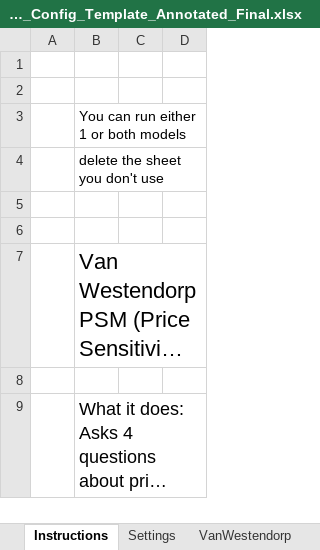
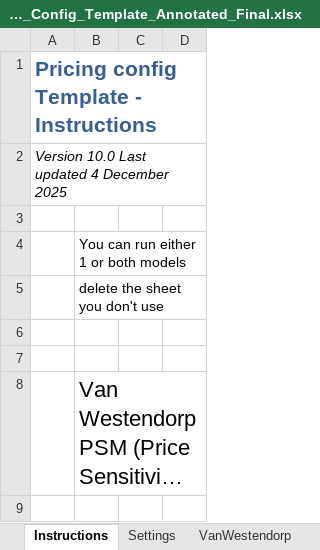
Before and after one commit to DuncanRBrett/Turas, an Excel workbook: templates/Final/Pricing_Config_Template_Annotated_Final.xlsx, sheet Instructions, drawn as a sheet; only a part is shown; the shorter side is filled out with more unchanged rows; long unchanged cells end in …; values as stored, in another font and other column widths than the file's, no borders; the diff names each change by its address in the sheet, - before the commit and + after, or states it on an @@ line.

```diff
--- a/templates/Final/Pricing_Config_Template_Annotated_Final.xlsx (sheet Instructions)
+++ b/templates/Final/Pricing_Config_Template_Annotated_Final.xlsx (sheet Instructions)
-A1: (empty)
+A1: Pricing config Template - Instructions
+A1:D1 merged
+row 2: Version 10.0 Last updated 4 December 2025
```
Also changed, not shown: templates/Final/Confidence_Config_Template_Annotated_Final.xlsx, templates/Final/Conjoint_Config_Template_Annotated_Final.xlsx, 6 other files.
